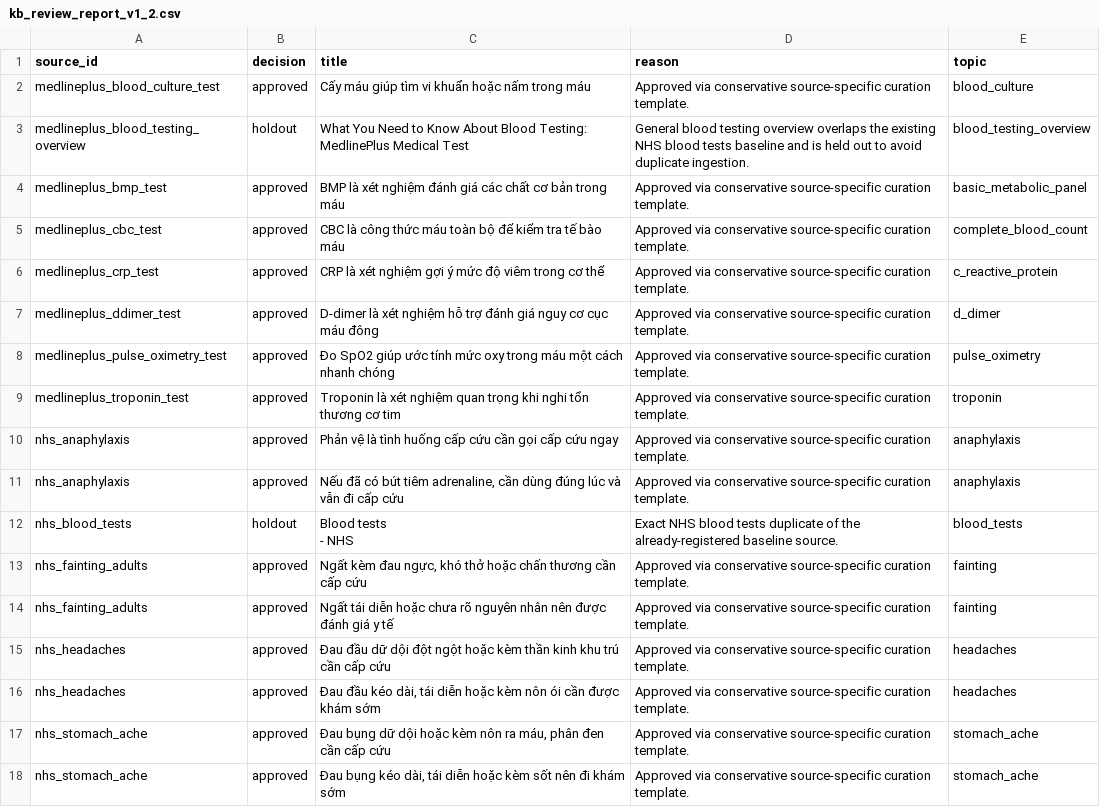
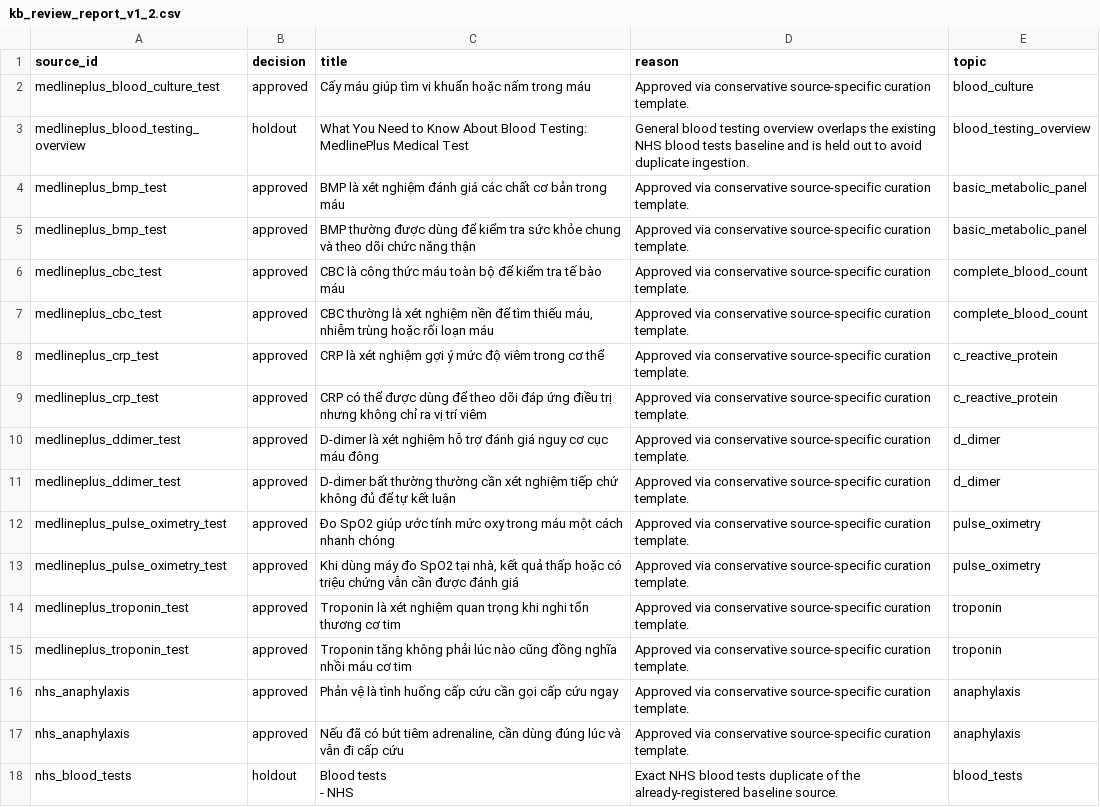
Before and after one commit to Lava188/HomeLab_AI, a CSV file: ai_lab/reports/kb_review_report_v1_2.csv, drawn as a sheet; only a part is shown; the shorter side is filled out with more unchanged rows; the diff names each change by its address in the sheet, - before the commit and + after, or states it on an @@ line.

```diff
--- a/ai_lab/reports/kb_review_report_v1_2.csv
+++ b/ai_lab/reports/kb_review_report_v1_2.csv
+row 5: medlineplus_bmp_test | approved | BMP thường được dùng để kiểm tra sức khỏe chung và theo dõi chức năng thận | Approved via conservative source-specific curation template. | basic_metabolic_panel
+row 7: medlineplus_cbc_test | approved | CBC thường là xét nghiệm nền để tìm thiếu máu, nhiễm trùng hoặc rối loạn máu | Approved via conservative source-specific curation template. | complete_blood_count
+row 9: medlineplus_crp_test | approved | CRP có thể được dùng để theo dõi đáp ứng điều trị nhưng không chỉ ra vị trí viêm | Approved via conservative source-specific curation template. | c_reactive_protein
+row 11: medlineplus_ddimer_test | approved | D-dimer bất thường thường cần xét nghiệm tiếp chứ không đủ để tự kết luận | Approved via conservative source-specific curation template. | d_dimer
+row 13: medlineplus_pulse_oximetry_test | approved | Khi dùng máy đo SpO2 tại nhà, kết quả thấp hoặc có triệu chứng vẫn cần được đánh giá | Approved via conservative source-specific curation template. | pulse_oximetry
+row 15: medlineplus_troponin_test | approved | Troponin tăng không phải lúc nào cũng đồng nghĩa nhồi máu cơ tim | Approved via conservative source-specific curation template. | troponin
```
Also changed, not shown: ai_lab/reports/kb_chunk_stats_v1_2.csv, ai_lab/reports/retrieval_eval_v1_2.csv, 36 other files.
